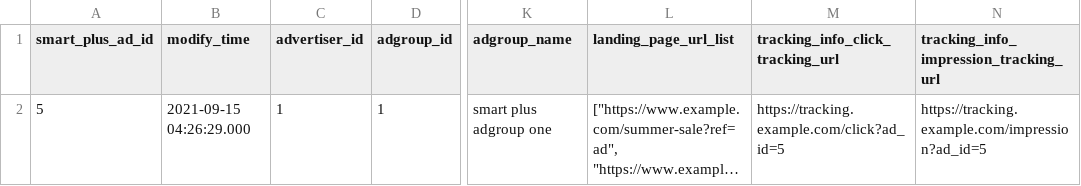
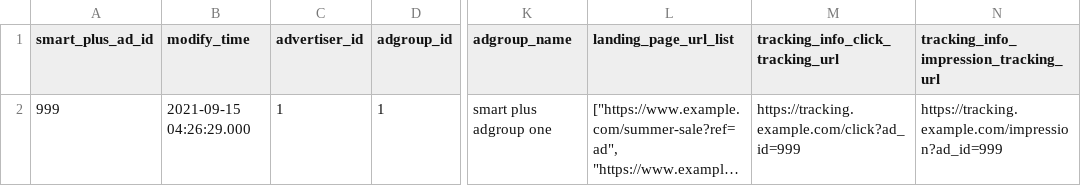
Before and after one commit to fivetran/dbt_ad_reporting, a CSV file: integration_tests/seeds/tiktok_smart_plus_ad_history_data.csv, drawn as a sheet; only a part is shown, gaps mark what is left out; long unchanged cells end in …; the diff names each change by its address in the sheet, - before the commit and + after, or states it on an @@ line.

```diff
--- a/integration_tests/seeds/tiktok_smart_plus_ad_history_data.csv
+++ b/integration_tests/seeds/tiktok_smart_plus_ad_history_data.csv
-A2 (smart_plus_ad_id): 5
+A2 (smart_plus_ad_id): 999
-M2 (tracking_info_click_tracking_url): https://tracking.example.com/click?ad_id=5
+M2 (tracking_info_click_tracking_url): https://tracking.example.com/click?ad_id=999
-N2: https://tracking.example.com/impression?ad_id=5
+N2: https://tracking.example.com/impression?ad_id=999
```
Also changed, not shown: 6 other files.
